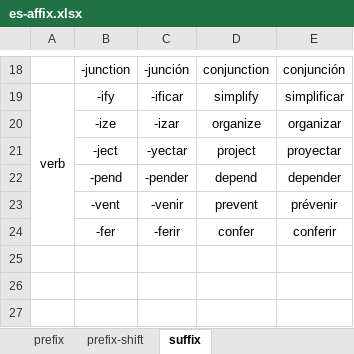
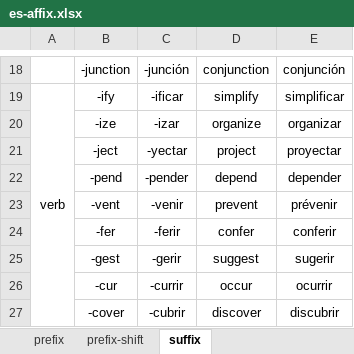
Before and after one commit to ivaquero/lang-romance, an Excel workbook: es/es-affix.xlsx, sheet suffix, drawn as a sheet; only a part is shown, gaps mark what is left out; values as stored, in another font and other column widths than the file's, no borders; the diff names each change by its address in the sheet, - before the commit and + after, or states it on an @@ line.

```diff
--- a/es/es-affix.xlsx (sheet suffix)
+++ b/es/es-affix.xlsx (sheet suffix)
+row 25:  | -gest | -gerir | suggest | sugerir
+row 26:  | -cur | -currir | occur | ocurrir
+row 27:  | -cover | -cubrir | discover | discubrir
```
Also changed, not shown: fr/fr-affix.xlsx, 1 other file.
